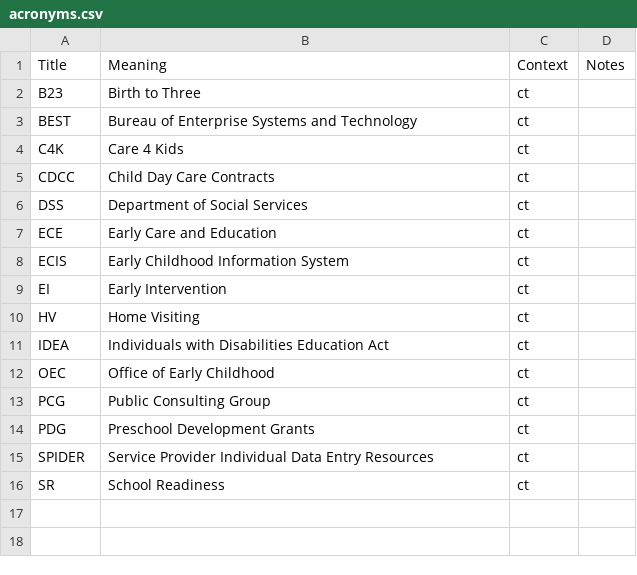
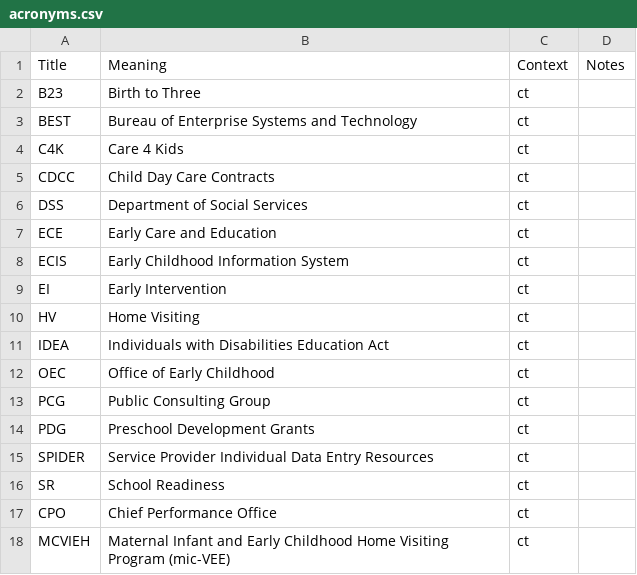
Before and after one commit to skylight-hq/acronyms, a CSV file: acronyms.csv, drawn as a sheet; the diff names each change by its address in the sheet, - before the commit and + after, or states it on an @@ line.

Commit message:
Added CPO and MCVIEH (#2)

```diff
--- a/acronyms.csv
+++ b/acronyms.csv
+row 17: CPO | Chief Performance Office | ct
+row 18: MCVIEH | Maternal Infant and Early Childhood Home Visiting Program (mic-VEE) | ct
```
